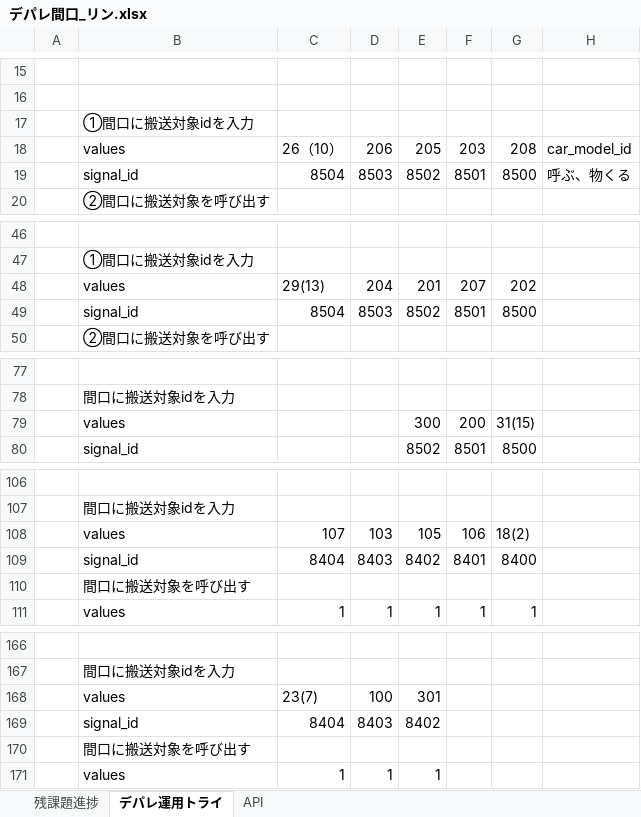
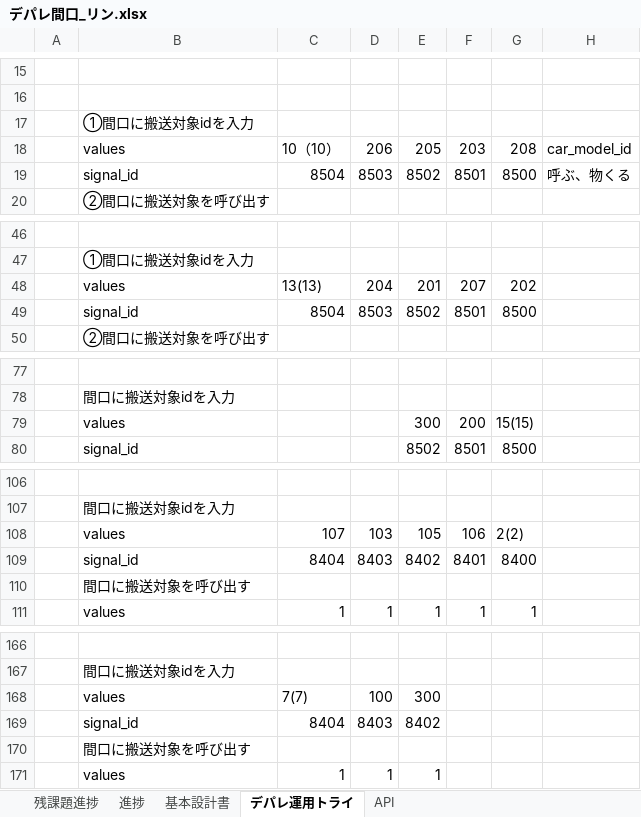
Before and after one commit to lynn-futaba/depare-maguchi, an Excel workbook: testing/デパレ間口_リン.xlsx, sheet デパレ運用トライ, drawn as a sheet; only a part is shown, gaps mark what is left out; values as stored, in another font and other column widths than the file's, no cell formats; the diff covers the shown part only; the diff names each change by its address in the sheet, - before the commit and + after, or states it on an @@ line.

```diff
--- a/testing/デパレ間口_リン.xlsx (sheet デパレ運用トライ)
+++ b/testing/デパレ間口_リン.xlsx (sheet デパレ運用トライ)
+sheet tab: 進捗
+sheet tab: 基本設計書
-C18: 26（10）
+C18: 10（10）
-C48: 29(13)
+C48: 13(13)
-G79: 31(15)
+G79: 15(15)
-G108: 18(2)
+G108: 2(2)
-C168: 23(7)
+C168: 7(7)
-E168: 301
+E168: 300
```
Also changed, not shown: 1 edited cell elsewhere in this sheet, sheet API, sheet 残課題進捗, cell formats, 5 other files.
